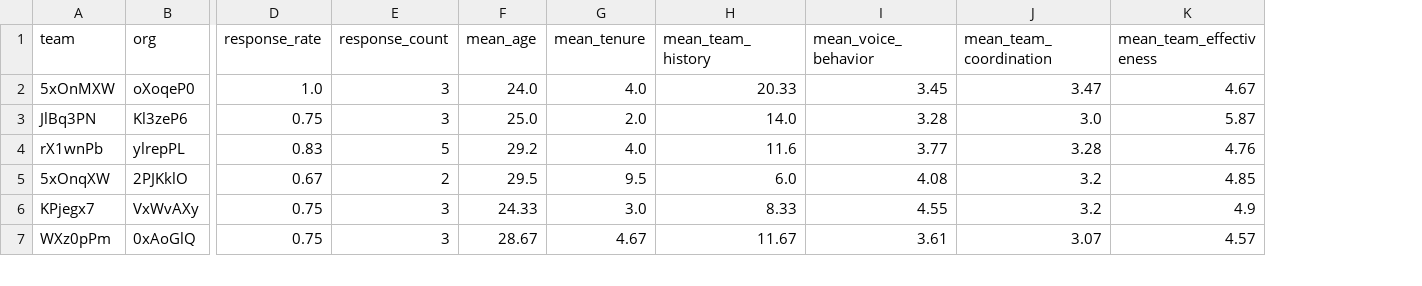
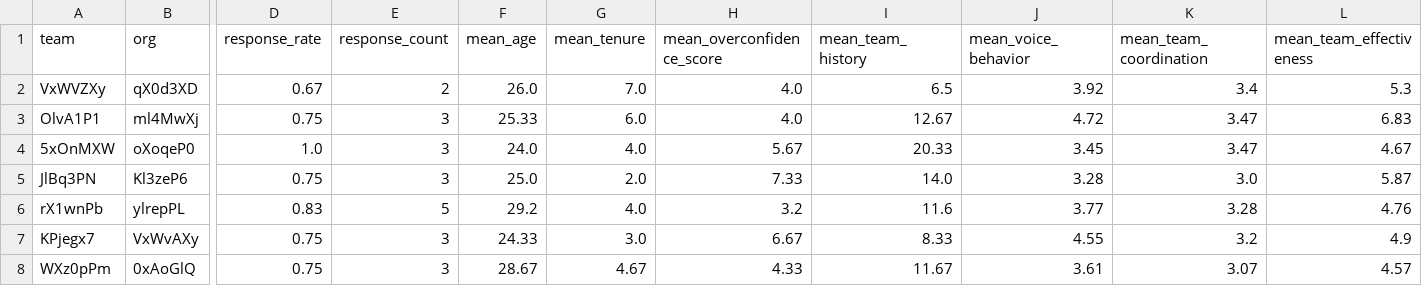
Before and after one commit to ashkantaravati/thesis-survey-app-data-analysis, a CSV file: data.csv, drawn as a sheet; only a part is shown, gaps mark what is left out; removed rows and columns are numbered as before the commit, all else as after; rows hold the shown columns only; the diff names each change by its address in the sheet, - before the commit and + after, or states it on an @@ line.

Commit message:
update dataset

```diff
--- a/data.csv
+++ b/data.csv
+column H (mean_overconfidence_score), rows 4-8: 5.67 | 7.33 | 3.2 | 6.67 | 4.33
+row 2: VxWVZXy | qX0d3XD | 0.67 | 2 | 26.0 | 7.0 | 4.0 | 6.5 | 3.92 | 3.4 | 5.3
+row 3: OlvA1P1 | ml4MwXj | 0.75 | 3 | 25.33 | 6.0 | 4.0 | 12.67 | 4.72 | 3.47 | 6.83
-row 5: 5xOnqXW | 2PJKklO | 0.67 | 2 | 29.5 | 9.5 | 6.0 | 4.08 | 3.2 | 4.85
```
